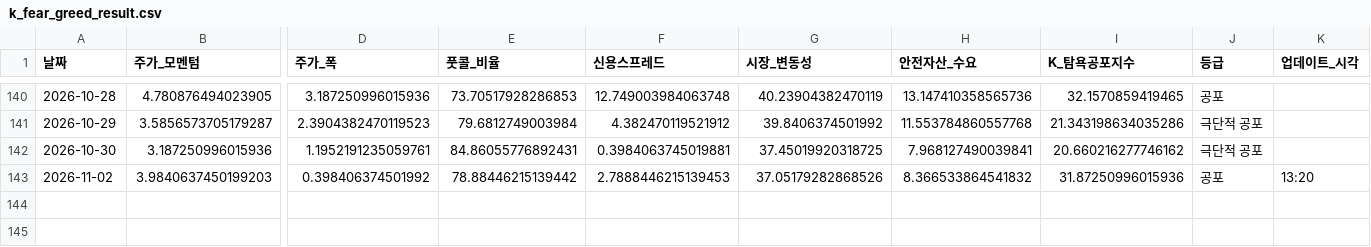
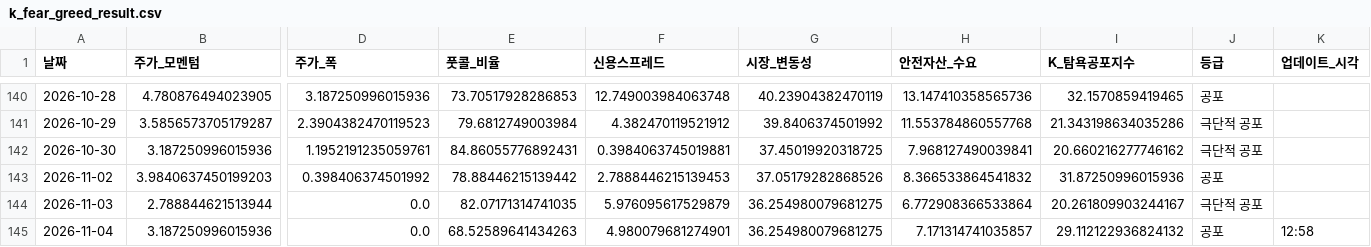
Before and after one commit to hhhpophhh-dot/k-fear-greed-index, a CSV file: k_fear_greed_result.csv, drawn as a sheet; only a part is shown, gaps mark what is left out; rows hold the shown columns only; the diff names each change by its address in the sheet, - before the commit and + after, or states it on an @@ line.

```diff
--- a/k_fear_greed_result.csv
+++ b/k_fear_greed_result.csv
-K143 (업데이트_시각): 13:20
+K143 (업데이트_시각): (empty)
+row 144: 2026-11-03 | 2.788844621513944 | 0.0 | 82.07171314741035 | 5.976095617529879 | 36.254980079681275 | 6.772908366533864 | 20.261809903244167 | 극단적 공포
+row 145: 2026-11-04 | 3.187250996015936 | 0.0 | 68.52589641434263 | 4.980079681274901 | 36.254980079681275 | 7.171314741035857 | 29.112122936824132 | 공포 | 12:58
```
Also changed, not shown: k_fear_greed_result_k100.csv.
